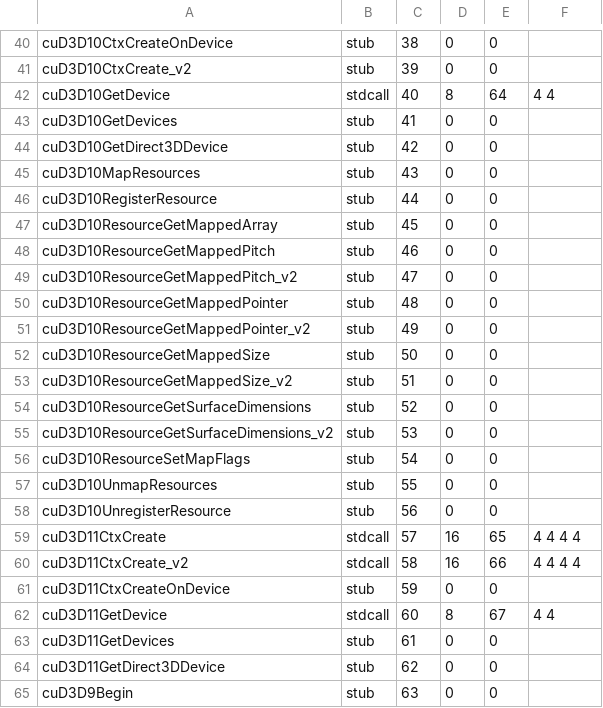
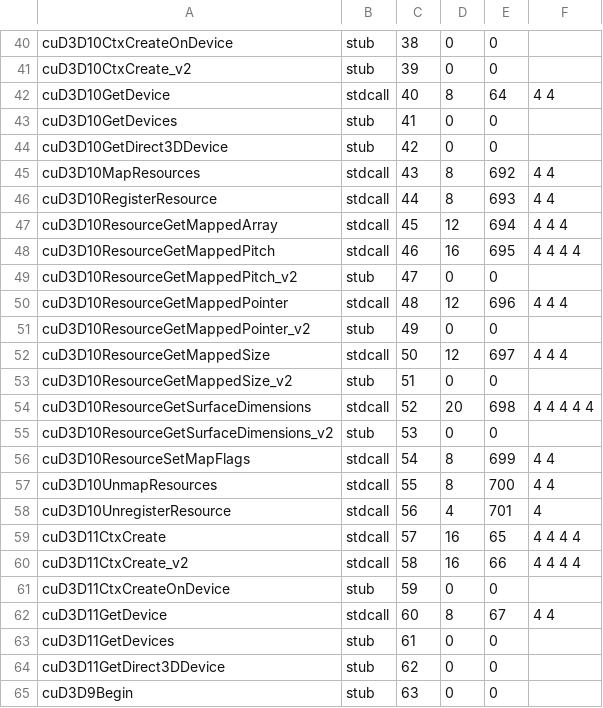
Before and after one commit to chkuendig/zluda-wine, a TSV file: wine/zluda_wine/api/exports.tsv, drawn as a sheet; only a part is shown, gaps mark what is left out; the diff covers the shown part only.

```diff
--- a/wine/zluda_wine/api/exports.tsv
+++ b/wine/zluda_wine/api/exports.tsv
@@ -44,16 +44,16 @@ cuD3D10GetDevices	stub	41	0	0
 cuD3D10GetDirect3DDevice	stub	42	0	0	
-cuD3D10MapResources	stub	43	0	0	
-cuD3D10RegisterResource	stub	44	0	0	
-cuD3D10ResourceGetMappedArray	stub	45	0	0	
-cuD3D10ResourceGetMappedPitch	stub	46	0	0	
+cuD3D10MapResources	stdcall	43	8	692	4 4
+cuD3D10RegisterResource	stdcall	44	8	693	4 4
+cuD3D10ResourceGetMappedArray	stdcall	45	12	694	4 4 4
+cuD3D10ResourceGetMappedPitch	stdcall	46	16	695	4 4 4 4
 cuD3D10ResourceGetMappedPitch_v2	stub	47	0	0	
-cuD3D10ResourceGetMappedPointer	stub	48	0	0	
+cuD3D10ResourceGetMappedPointer	stdcall	48	12	696	4 4 4
 cuD3D10ResourceGetMappedPointer_v2	stub	49	0	0	
-cuD3D10ResourceGetMappedSize	stub	50	0	0	
+cuD3D10ResourceGetMappedSize	stdcall	50	12	697	4 4 4
 cuD3D10ResourceGetMappedSize_v2	stub	51	0	0	
-cuD3D10ResourceGetSurfaceDimensions	stub	52	0	0	
+cuD3D10ResourceGetSurfaceDimensions	stdcall	52	20	698	4 4 4 4 4
 cuD3D10ResourceGetSurfaceDimensions_v2	stub	53	0	0	
-cuD3D10ResourceSetMapFlags	stub	54	0	0	
-cuD3D10UnmapResources	stub	55	0	0	
-cuD3D10UnregisterResource	stub	56	0	0	
+cuD3D10ResourceSetMapFlags	stdcall	54	8	699	4 4
+cuD3D10UnmapResources	stdcall	55	8	700	4 4
+cuD3D10UnregisterResource	stdcall	56	4	701	4
 cuD3D11CtxCreate	stdcall	57	16	65	4 4 4 4
```
Also changed, not shown: 4 edited cells elsewhere in this file, wine/zluda_wine/api/wow64-backend-abi.tsv, wine/zluda_wine/api/wow64-opcodes.tsv, 16 other files.
